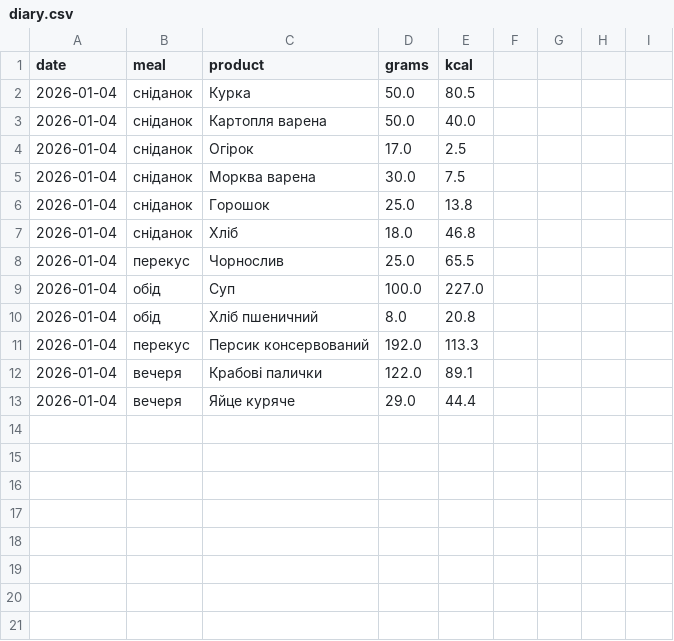
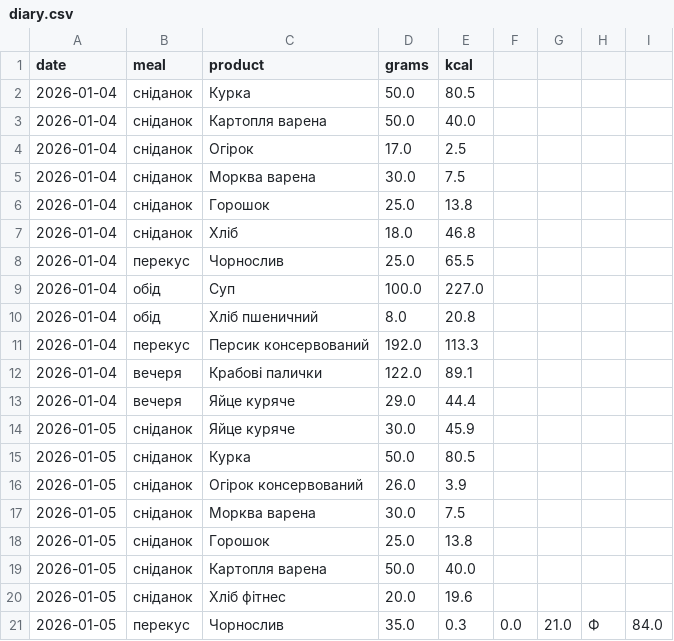
Before and after one commit to Your-Natka/diet, a CSV file: diary.csv, drawn as a sheet.

```diff
--- a/diary.csv
+++ b/diary.csv
@@ -13 +13,9 @@ date,meal,product,grams,kcal
 2026-01-04,вечеря,Яйце куряче,29.0,44.4
+2026-01-05,сніданок,Яйце куряче,30.0,45.9
+2026-01-05,сніданок,Курка,50.0,80.5
+2026-01-05,сніданок,Огірок консервований,26.0,3.9
+2026-01-05,сніданок,Морква варена,30.0,7.5
+2026-01-05,сніданок,Горошок,25.0,13.8
+2026-01-05,сніданок,Картопля варена,50.0,40.0
+2026-01-05,сніданок,Хліб фітнес,20.0,19.6
+2026-01-05,перекус,Чорнослив,35.0,0.3,0.0,21.0,Ф,84.0
```
Also changed, not shown: foods_100g_ua.csv, 2 other files.
